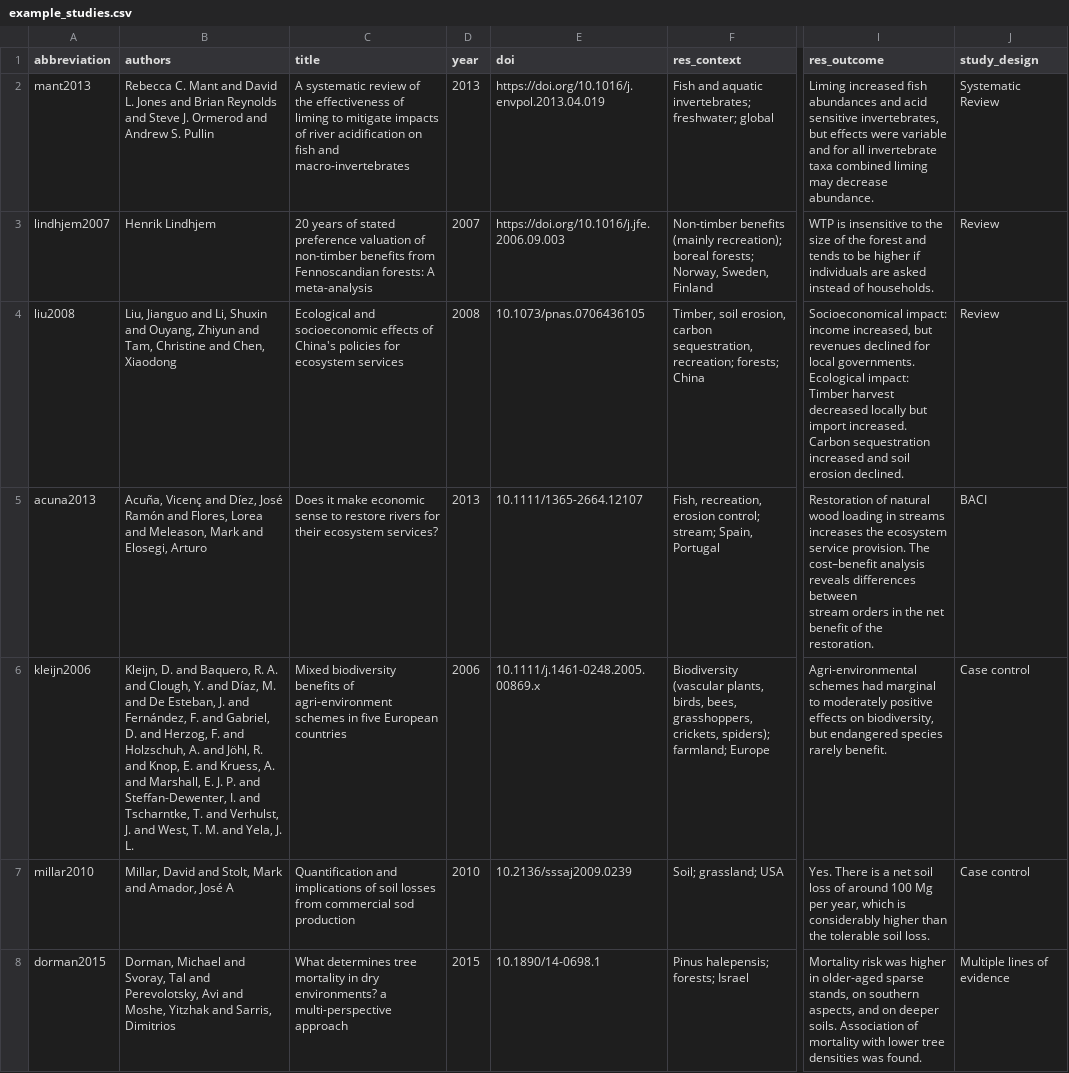
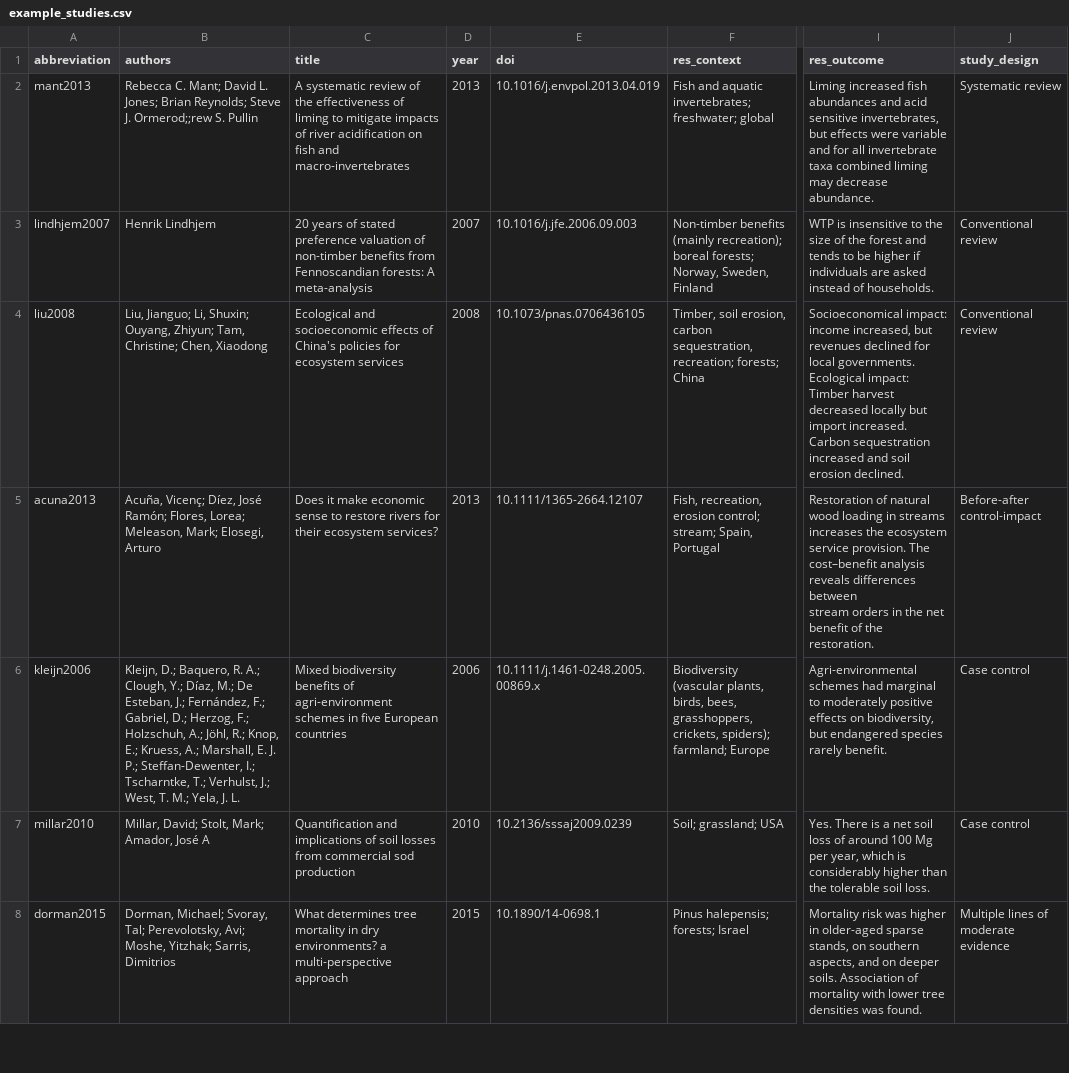
Before and after one commit to dschoenig/eat, a CSV file: data/example_studies.csv, drawn as a sheet; only a part is shown, gaps mark what is left out; the diff covers the shown part only; the diff names each change by its address in the sheet, - before the commit and + after, or states it on an @@ line.

Commit message:
corrected study design types

```diff
--- a/data/example_studies.csv
+++ b/data/example_studies.csv
-B2 (authors): Rebecca C. Mant and David L. Jones and Brian Reynolds and Steve J. Ormerod and Andrew S. Pullin
+B2 (authors): Rebecca C. Mant; David L. Jones; Brian Reynolds; Steve J. Ormerod;;rew S. Pullin
-E2 (doi): https://doi.org/10.1016/j.envpol.2013.04.019
+E2 (doi): 10.1016/j.envpol.2013.04.019
-J2 (study_design): Systematic Review
+J2 (study_design): Systematic review
-E3 (doi): https://doi.org/10.1016/j.jfe.2006.09.003
+E3 (doi): 10.1016/j.jfe.2006.09.003
-J3:J4 (study_design): Review
+J3:J4 (study_design): Conventional review
-B4 (authors): Liu, Jianguo and Li, Shuxin and Ouyang, Zhiyun and Tam, Christine and Chen, Xiaodong
+B4 (authors): Liu, Jianguo; Li, Shuxin; Ouyang, Zhiyun; Tam, Christine; Chen, Xiaodong
-B5 (authors): Acuña, Vicenç and Díez, José Ramón and Flores, Lorea and Meleason, Mark and Elosegi, Arturo
+B5 (authors): Acuña, Vicenç; Díez, José Ramón; Flores, Lorea; Meleason, Mark; Elosegi, Arturo
-J5 (study_design): BACI
+J5 (study_design): Before-after control-impact
-B6 (authors): Kleijn, D. and Baquero, R. A. and Clough, Y. and Díaz, M. and De Esteban, J. and Fernández, F. and Gabriel, D. and Herzog, F. and Holzschuh, A. and Jöhl, R. and Knop, E. and Kruess, A. and Marshall, E. J. P. and Steffan-Dewenter, I. and Tscharntke, T. and Verhulst, J. and West, T. M. and Yela, J.…
+B6 (authors): Kleijn, D.; Baquero, R. A.; Clough, Y.; Díaz, M.; De Esteban, J.; Fernández, F.; Gabriel, D.; Herzog, F.; Holzschuh, A.; Jöhl, R.; Knop, E.; Kruess, A.; Marshall, E. J. P.; Steffan-Dewenter, I.; Tscharntke, T.; Verhulst, J.; West, T. M.; Yela, J.…
-B7 (authors): Millar, David and Stolt, Mark and Amador, José A
+B7 (authors): Millar, David; Stolt, Mark; Amador, José A
-B8 (authors): Dorman, Michael and Svoray, Tal and Perevolotsky, Avi and Moshe, Yitzhak and Sarris, Dimitrios
+B8 (authors): Dorman, Michael; Svoray, Tal; Perevolotsky, Avi; Moshe, Yitzhak; Sarris, Dimitrios
-J8 (study_design): Multiple lines of evidence
+J8 (study_design): Multiple lines of moderate evidence
```
Also changed, not shown: 10 edited cells elsewhere in this file.
